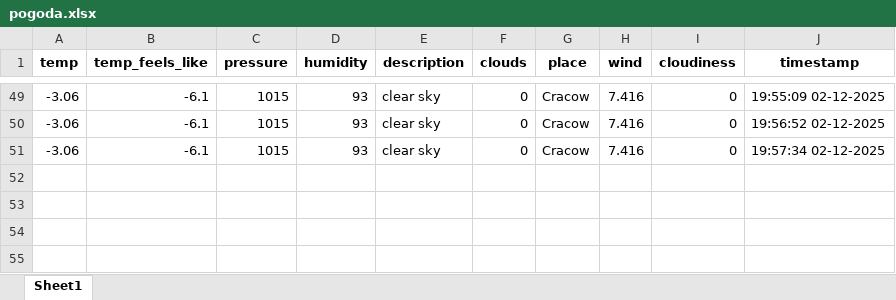
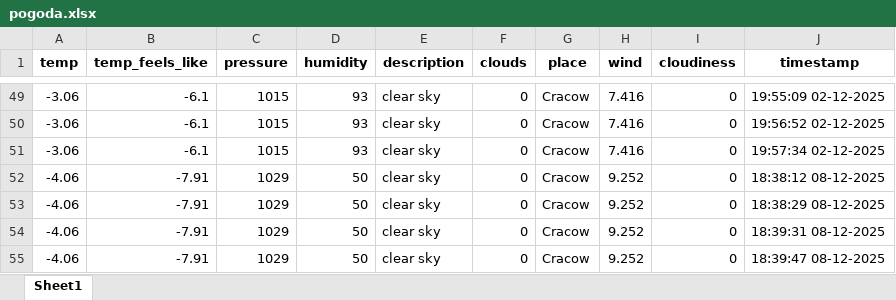
Before and after one commit to JGRYGIERZEC/weather-excell-db, an Excel workbook: pogoda.xlsx, sheet Sheet1, drawn as a sheet; only a part is shown, gaps mark what is left out; values as stored, in another font and other column widths than the file's, no borders; the diff names each change by its address in the sheet, - before the commit and + after, or states it on an @@ line.

```diff
--- a/pogoda.xlsx (sheet Sheet1)
+++ b/pogoda.xlsx (sheet Sheet1)
+row 52: -4.06 | -7.91 | 1029 | 50 | clear sky | 0 | Cracow | 9.252 | 0 | 18:38:12 08-12-2025
+row 53: -4.06 | -7.91 | 1029 | 50 | clear sky | 0 | Cracow | 9.252 | 0 | 18:38:29 08-12-2025
+row 54: -4.06 | -7.91 | 1029 | 50 | clear sky | 0 | Cracow | 9.252 | 0 | 18:39:31 08-12-2025
+row 55: -4.06 | -7.91 | 1029 | 50 | clear sky | 0 | Cracow | 9.252 | 0 | 18:39:47 08-12-2025
```
Also changed, not shown: 3 other files.
